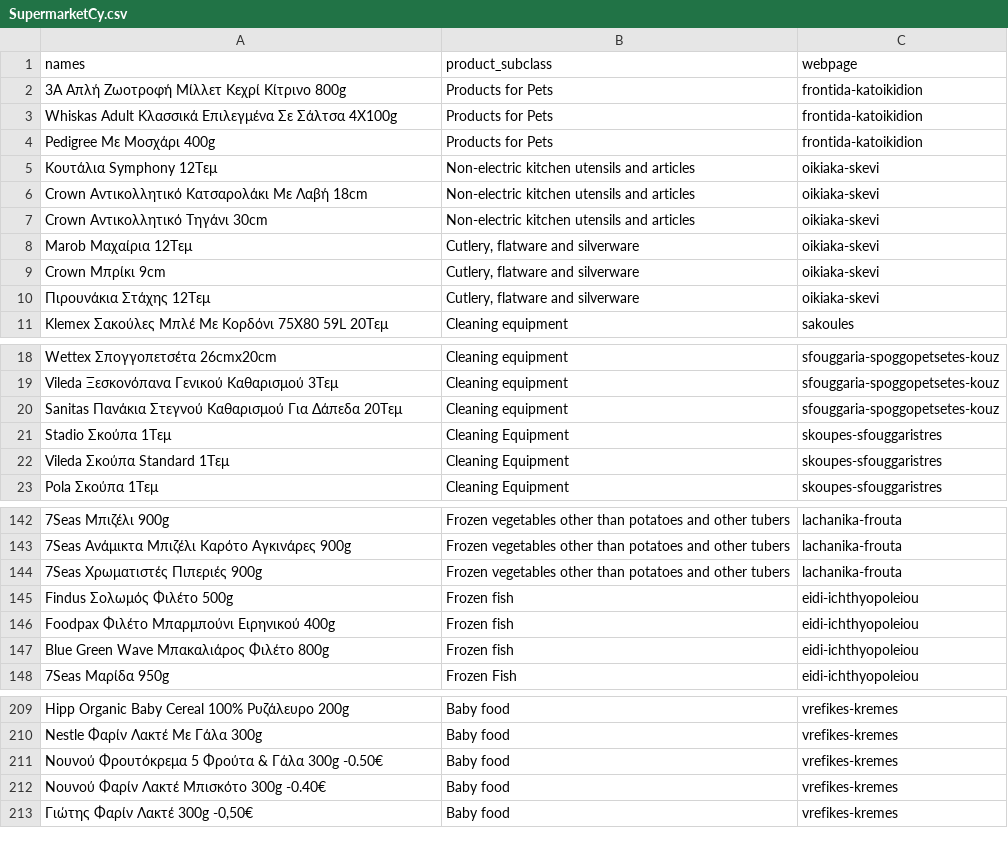
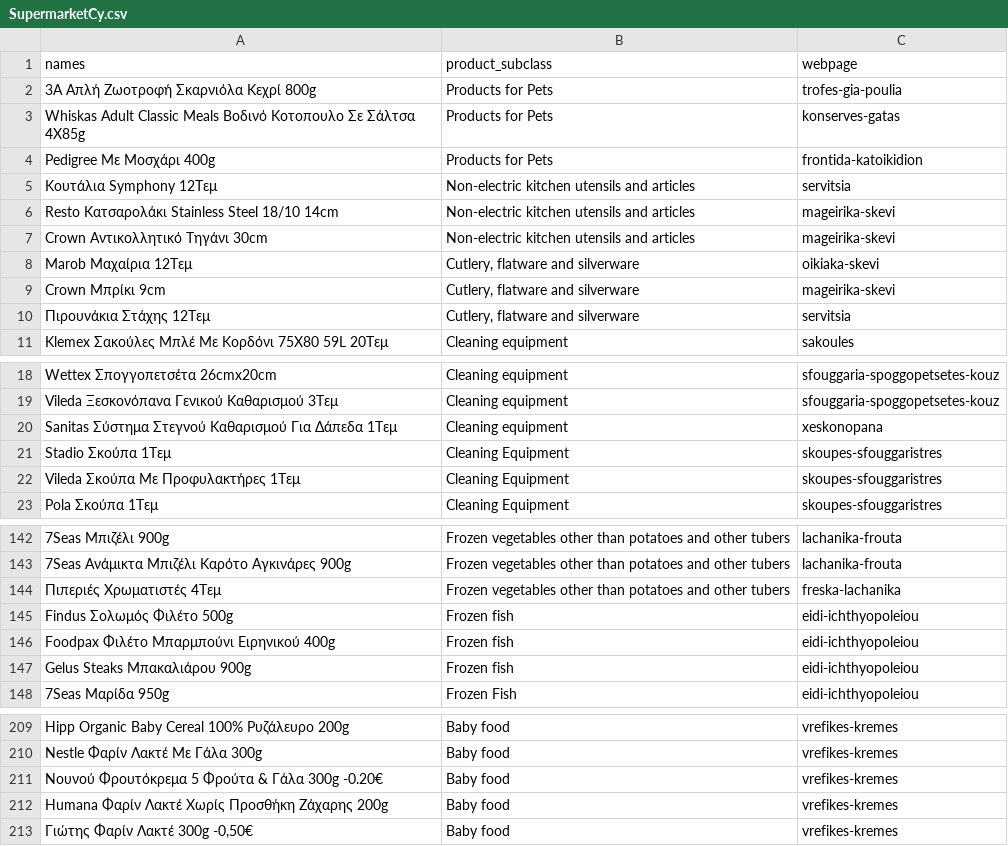
Before and after one commit to maria-papz/BillionPricesCyprusScrape, a CSV file: SupermarketCy.csv, drawn as a sheet; only a part is shown, gaps mark what is left out; removed rows and columns are numbered as before the commit, all else as after; the diff covers the shown part only; the diff names each change by its address in the sheet, - before the commit and + after, or states it on an @@ line.

```diff
--- a/SupermarketCy.csv
+++ b/SupermarketCy.csv
-A2 (names): 3Α Απλή Ζωοτροφή Μίλλετ Κεχρί Κίτρινο 800g
+A2 (names): 3Α Απλή Ζωοτροφή Σκαρνιόλα Κεχρί 800g
-C2 (webpage): frontida-katoikidion
+C2 (webpage): trofes-gia-poulia
-row 3: Whiskas Adult Κλασσικά Επιλεγμένα Σε Σάλτσα 4X100g | Products for Pets | frontida-katoikidion
+row 3: Whiskas Adult Classic Meals Βοδινό Κοτοπουλο Σε Σάλτσα 4X85g | Products for Pets | konserves-gatas
-C5 (webpage): oikiaka-skevi
+C5 (webpage): servitsia
-A6 (names): Crown Αντικολλητικό Κατσαρολάκι Με Λαβή 18cm
+A6 (names): Resto Κατσαρολάκι Stainless Steel 18/10 14cm
-C6:C7 (webpage): oikiaka-skevi
+C6:C7 (webpage): mageirika-skevi
-C9 (webpage): oikiaka-skevi
+C9 (webpage): mageirika-skevi
-C10 (webpage): oikiaka-skevi
+C10 (webpage): servitsia
-A20 (names): Sanitas Πανάκια Στεγνού Καθαρισμού Για Δάπεδα 20Τεμ
+A20 (names): Sanitas Σύστημα Στεγνού Καθαρισμού Για Δάπεδα 1Τεμ
-C20 (webpage): sfouggaria-spoggopetsetes-kouz
+C20 (webpage): xeskonopana
-A22 (names): Vileda Σκούπα Standard 1Τεμ
+A22 (names): Vileda Σκούπα Με Προφυλακτήρες 1Τεμ
-A144 (names): 7Seas Χρωματιστές Πιπεριές 900g
+A144 (names): Πιπεριές Χρωματιστές 4Τεμ
-C144 (webpage): lachanika-frouta
+C144 (webpage): freska-lachanika
-A147 (names): Blue Green Wave Μπακαλιάρος Φιλέτο 800g
+A147 (names): Gelus Steaks Μπακαλιάρου 900g
-A211 (names): …Γάλα 300g -0.50€
+A211 (names): …Γάλα 300g -0.20€
-A212 (names): Νουνού Φαρίν Λακτέ Μπισκότο 300g -0.40€
+A212 (names): Humana Φαρίν Λακτέ Χωρίς Προσθήκη Ζάχαρης 200g
```
Also changed, not shown: 1 added row, 1 removed row and 43 edited cells elsewhere in this file, Ref_weights.csv, 3 other files.
